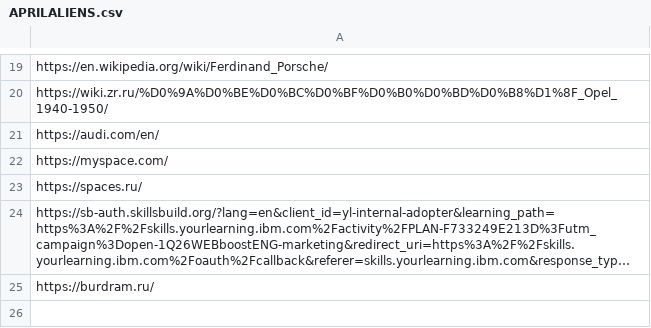
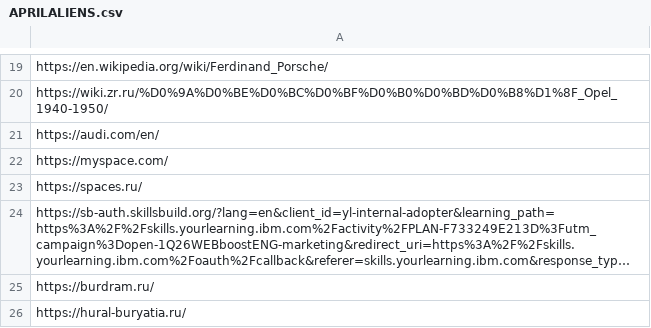
Before and after one commit to BJGh/ML-AntiManic-Emergency-Test, a CSV file: DataLake/MANIC/APRILALIENS.csv, drawn as a sheet; only a part is shown, gaps mark what is left out; long unchanged cells end in …; the diff names each change by its address in the sheet, - before the commit and + after, or states it on an @@ line.

Commit message:
Update APRILALIENS.csv

```diff
--- a/DataLake/MANIC/APRILALIENS.csv
+++ b/DataLake/MANIC/APRILALIENS.csv
+row 26: https://hural-buryatia.ru/
```
